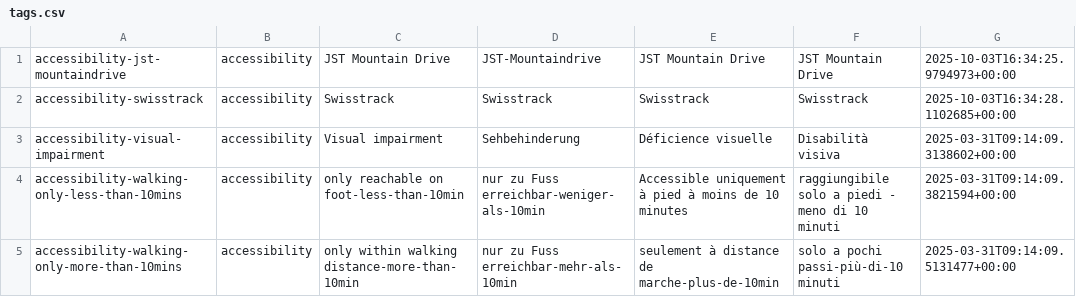
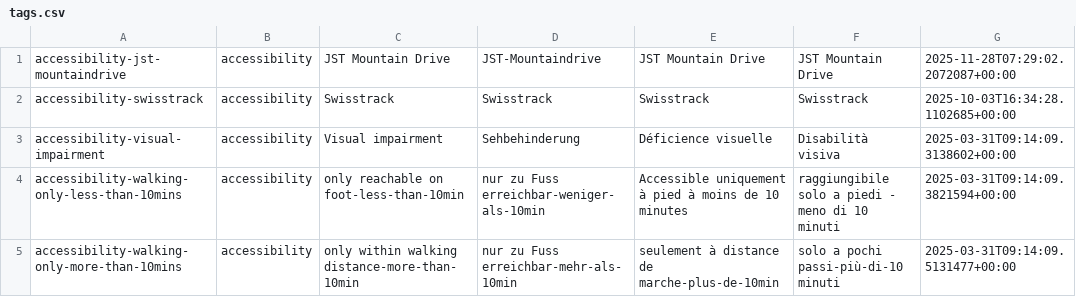
Before and after one commit to contentdesk/docs.contentdesk.io, a CSV file: docs/schema/tags.csv, drawn as a sheet; only a part is shown.

```diff
--- a/docs/schema/tags.csv
+++ b/docs/schema/tags.csv
@@ -1,2 +1,2 @@
-accessibility-jst-mountaindrive;accessibility;JST Mountain Drive;JST-Mountaindrive;JST Mountain Drive;JST Mountain Drive;2025-10-03T16:34:25.9794973+00:00
+accessibility-jst-mountaindrive;accessibility;JST Mountain Drive;JST-Mountaindrive;JST Mountain Drive;JST Mountain Drive;2025-11-28T07:29:02.2072087+00:00
 accessibility-swisstrack;accessibility;Swisstrack;Swisstrack;Swisstrack;Swisstrack;2025-10-03T16:34:28.1102685+00:00
```
Also changed, not shown: 1 other file.
